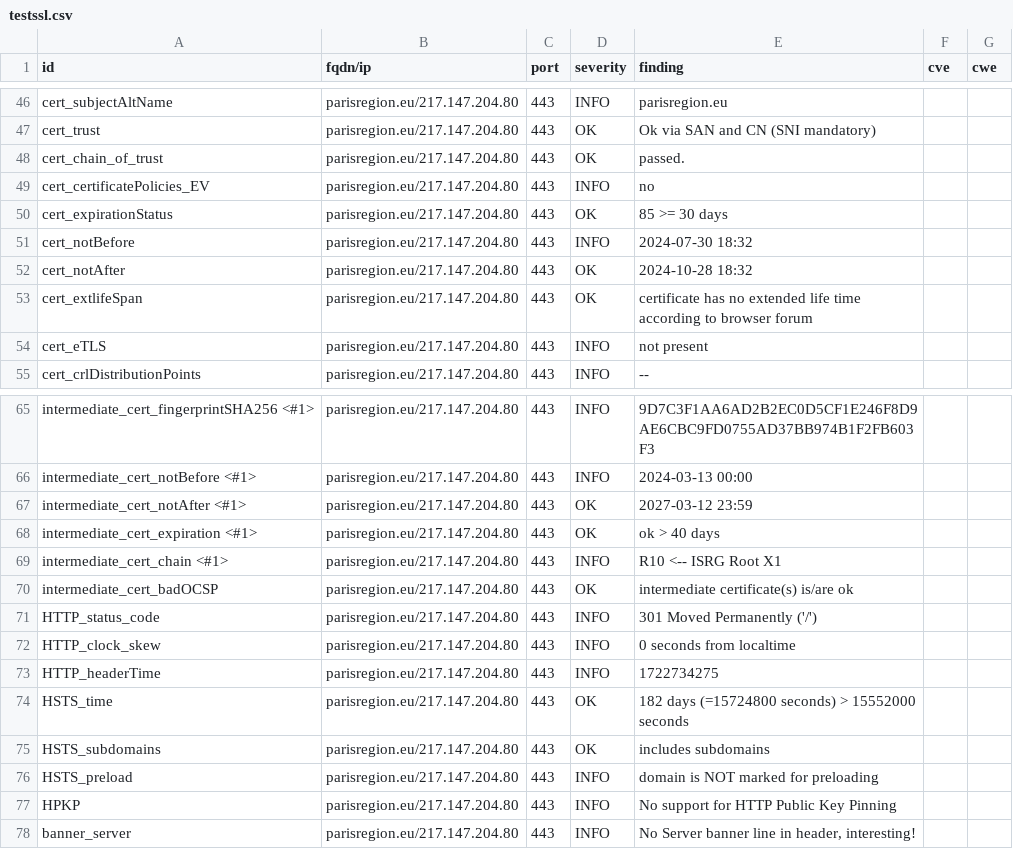
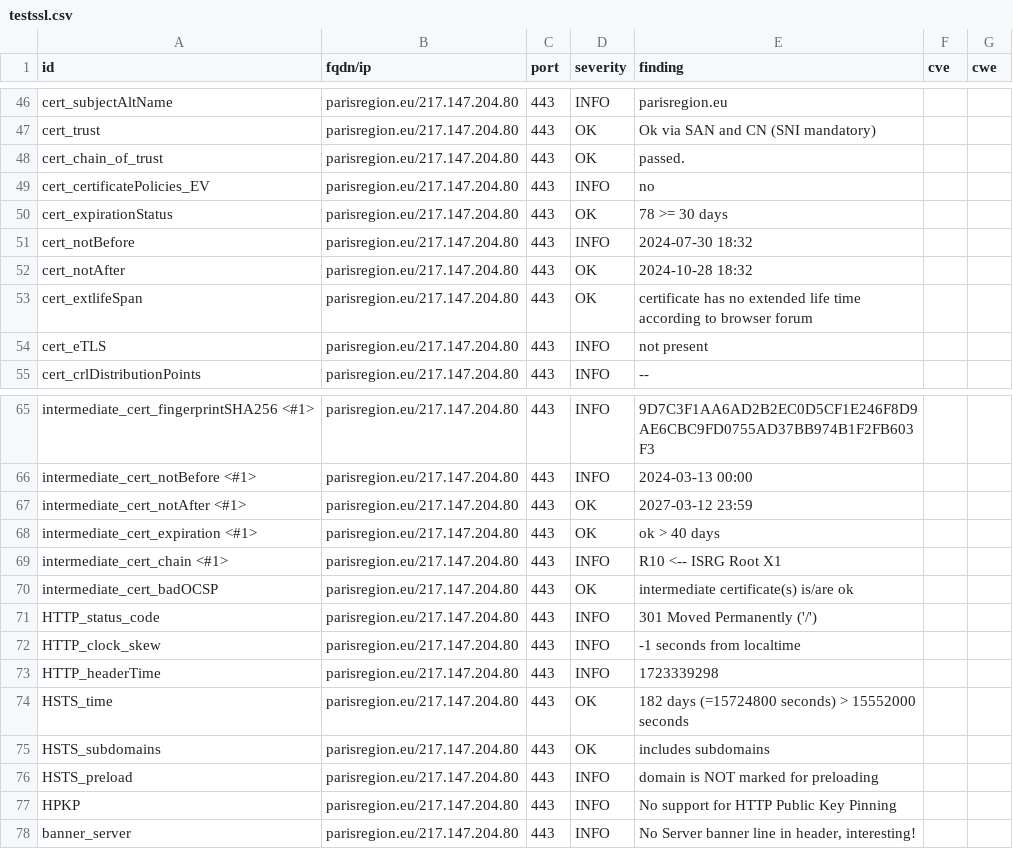
Before and after one commit to Florence-ReseauPro/DashLordReseaupro, a CSV file: results/aHR0cHM6Ly9wYXJpc3JlZ2lvbi5ldS9wYXJpc3JlZ2lvbmZwLmh0bWwjd2VsY29tZQ==/testssl.csv, drawn as a sheet; only a part is shown, gaps mark what is left out.

```diff
--- a/results/aHR0cHM6Ly9wYXJpc3JlZ2lvbi5ldS9wYXJpc3JlZ2lvbmZwLmh0bWwjd2VsY29tZQ==/testssl.csv
+++ b/results/aHR0cHM6Ly9wYXJpc3JlZ2lvbi5ldS9wYXJpc3JlZ2lvbmZwLmh0bWwjd2VsY29tZQ==/testssl.csv
@@ -49,3 +49,3 @@
 "cert_certificatePolicies_EV","parisregion.eu/217.147.204.80","443","INFO","no","",""
-"cert_expirationStatus","parisregion.eu/217.147.204.80","443","OK","85 >= 30 days","",""
+"cert_expirationStatus","parisregion.eu/217.147.204.80","443","OK","78 >= 30 days","",""
 "cert_notBefore","parisregion.eu/217.147.204.80","443","INFO","2024-07-30 18:32","",""
@@ -71,4 +71,4 @@
 "HTTP_status_code","parisregion.eu/217.147.204.80","443","INFO","301 Moved Permanently ('/')","",""
-"HTTP_clock_skew","parisregion.eu/217.147.204.80","443","INFO","0 seconds from localtime","",""
-"HTTP_headerTime","parisregion.eu/217.147.204.80","443","INFO","1722734275","",""
+"HTTP_clock_skew","parisregion.eu/217.147.204.80","443","INFO","-1 seconds from localtime","",""
+"HTTP_headerTime","parisregion.eu/217.147.204.80","443","INFO","1723339298","",""
 "HSTS_time","parisregion.eu/217.147.204.80","443","OK","182 days (=15724800 seconds) > 15552000 seconds","",""
```
Also changed, not shown: 13 other files.
